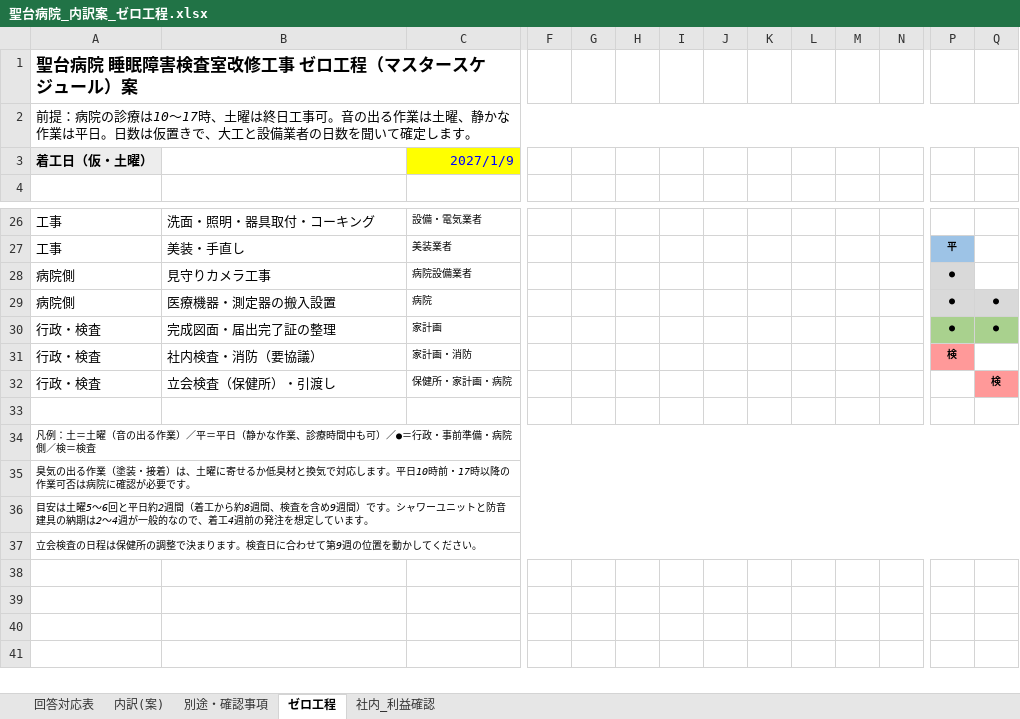
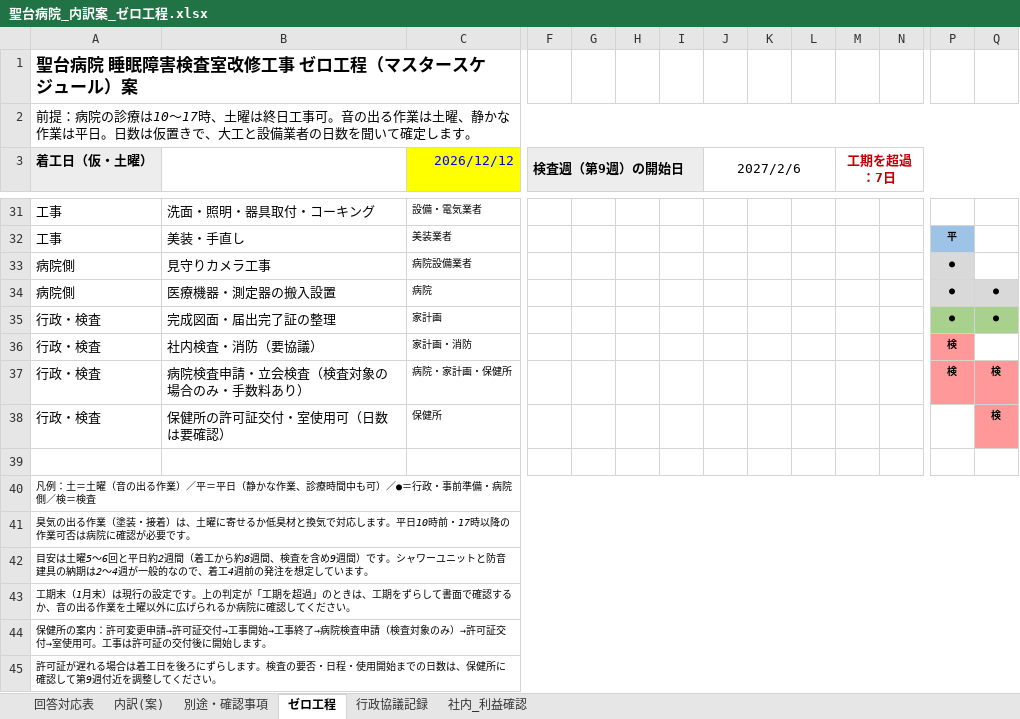
Before and after one commit to nishi24310/tenken, an Excel workbook: 聖台病院_内訳案_ゼロ工程.xlsx, sheet ゼロ工程, drawn as a sheet; only a part is shown, gaps mark what is left out; values as stored, in another font and other column widths than the file's, no borders; removed rows and columns are numbered as before the commit, all else as after; rows hold the shown columns only; the diff covers the shown part only; the diff names each change by its address in the sheet, - before the commit and + after, or states it on an @@ line.

```diff
--- a/聖台病院_内訳案_ゼロ工程.xlsx (sheet ゼロ工程)
+++ b/聖台病院_内訳案_ゼロ工程.xlsx (sheet ゼロ工程)
+sheet tab: 行政協議記録
-row 3: 着工日（仮・土曜） |  | 2027/1/9
-row 3: (empty)
+row 3: 着工日（仮・土曜） |  | 2026/12/12 | 検査週（第9週）の開始日 |  |  |  | 2027/2/6 |  |  | 工期を超過：7日
-A3 fill: none
+A3 fill: #EDEDED
-C3 fill: none
+C3 fill: #FFFF00
-F3 fill: none
+F3 fill: #EDEDED
+F3:I3 merged
+J3:L3 merged
+M3:Q3 merged
+row 37: 行政・検査 | 病院検査申請・立会検査（検査対象の場合のみ・手数料あり） | 病院・家計画・保健所 |  |  |  |  |  |  |  |  |  | 検 | 検
-B38: 立会検査（保健所）・引渡し
+B38: 保健所の許可証交付・室使用可（日数は要確認）
-C38 (2026/12/12): 保健所・家計画・病院
+C38 (2026/12/12): 保健所
-A43 (着工日（仮・土曜）): 立会検査の日程は保健所の調整で決まります。検査日に合わせて第9週の位置を動かしてくだ…
+A43 (着工日（仮・土曜）): 工期末（1月末）は現行の設定です。上の判定が「工期を超過」のときは、工期をずらして書面で確認するか、音の出る作業を土曜以外に広げられるか病院に確認してくだ…
+row 44: 保健所の案内：許可変更申請→許可証交付→工事開始→工事終了→病院検査申請（検査対象のみ）→許可証交付→室使用可。工事は許可証の交付後に開始します。
+row 45: 許可証が遅れる場合は着工日を後ろにずらします。検査の要否・日程・使用開始までの日数は、保健所に確認して第9週付近を調整してください。
```
Also changed, not shown: 7 added rows, 1 removed row and 1 edited cell elsewhere in this sheet, sheet 別途・確認事項, sheet 回答対応表.
